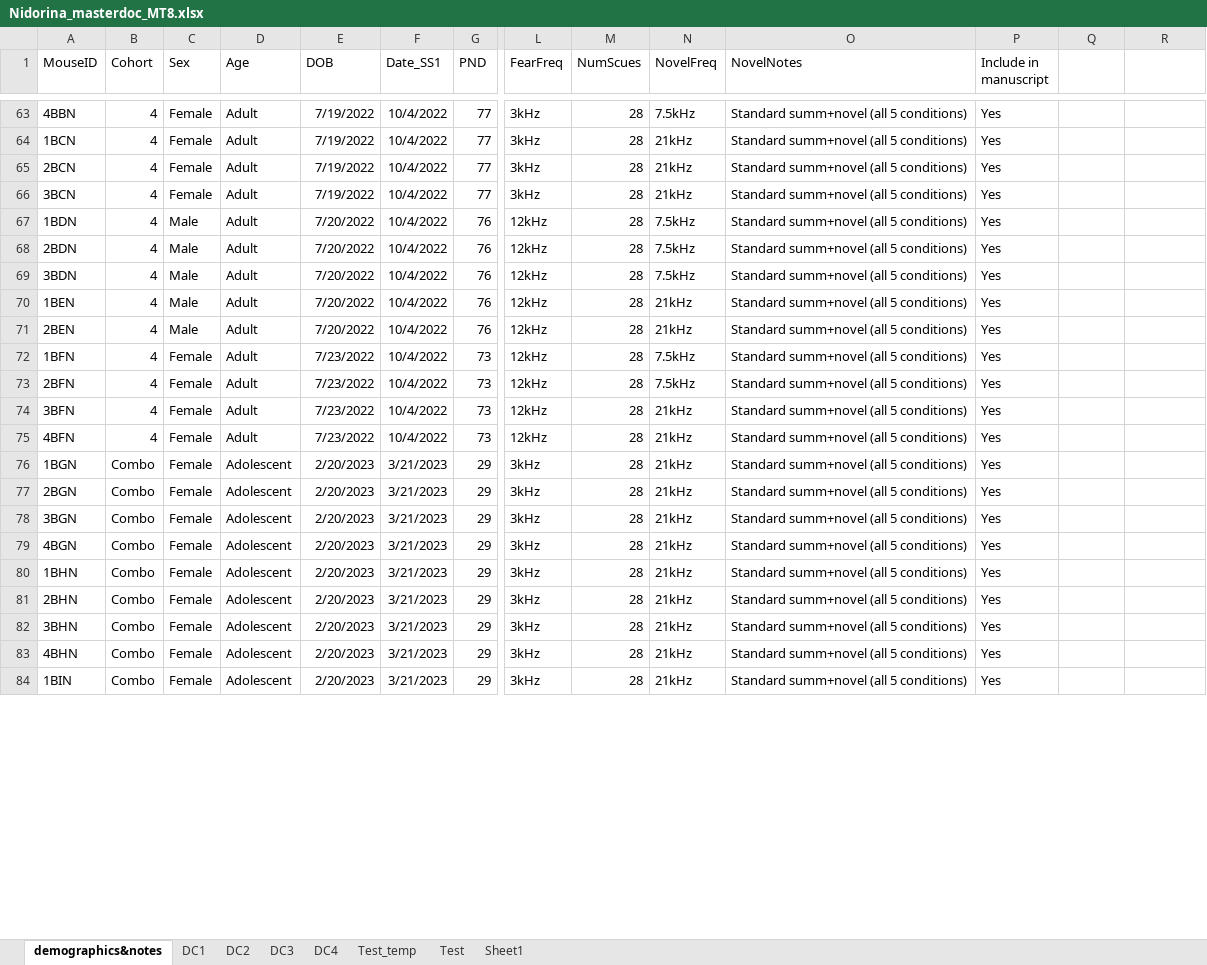
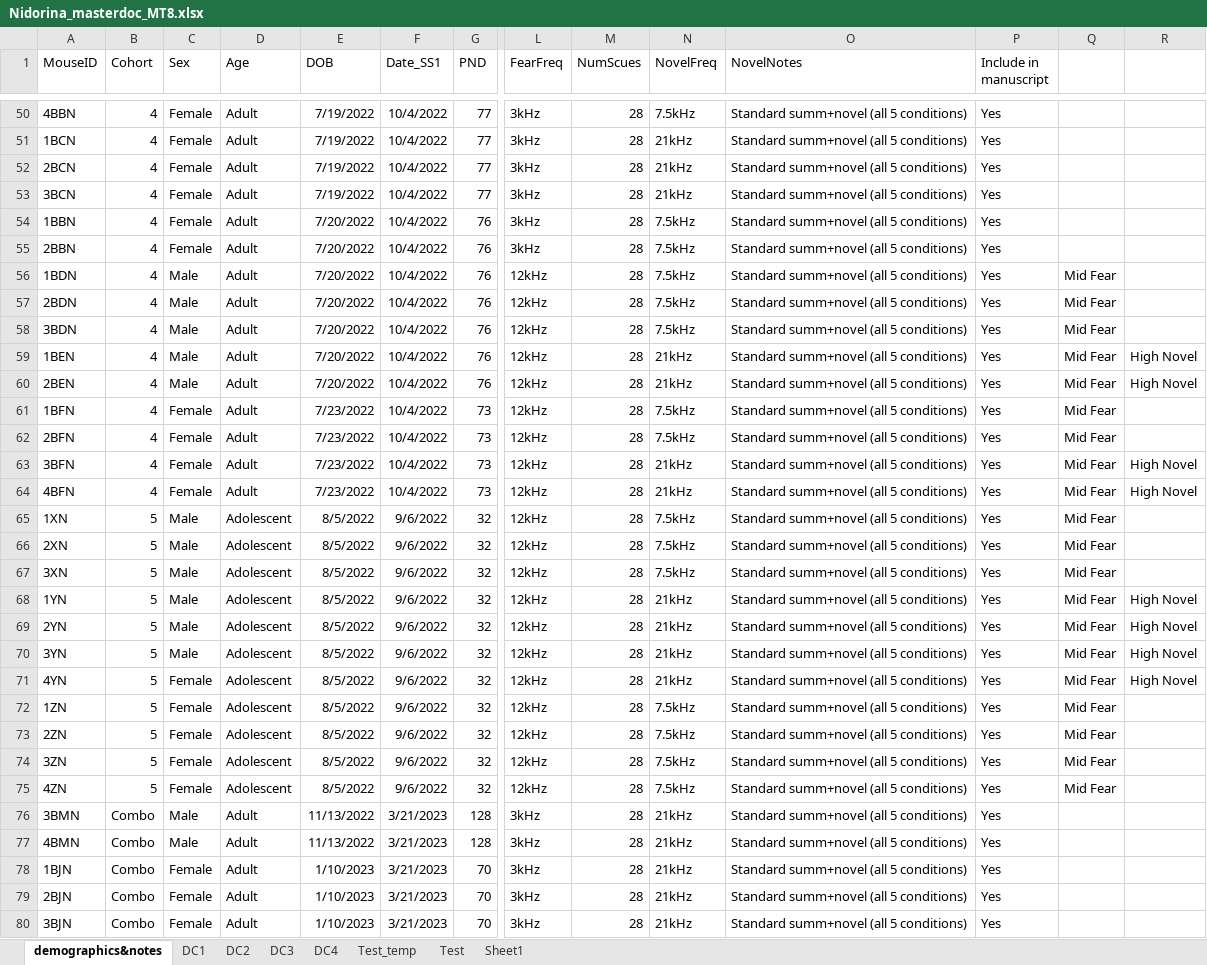
Before and after one commit to meyerlabneuro/Nidorina, an Excel workbook: Nidorina_masterdoc_MT8.xlsx, sheet demographics&notes, drawn as a sheet; only a part is shown, gaps mark what is left out; the shorter side is filled out with more unchanged rows; values as stored, in another font and other column widths than the file's, no borders; addresses are those after the commit; rows hold the shown columns only; the diff covers the shown part only; the diff names each change by its address in the sheet, - before the commit and + after, or states it on an @@ line.

```diff
--- a/Nidorina_masterdoc_MT8.xlsx (sheet demographics&notes)
+++ b/Nidorina_masterdoc_MT8.xlsx (sheet demographics&notes)
@@ row 60 moved to row 54: 1BBN @@
@@ row 61 moved to row 55: 2BBN @@
-Q56:Q64: (empty)
+Q56:Q64: Mid Fear
-R59:R60: (empty)
+R59:R60: High Novel
-R63:R64: (empty)
+R63:R64: High Novel
+row 65: 1XN | 5 | Male | Adolescent | 8/5/2022 | 9/6/2022 | 32 | 12kHz | 28 | 7.5kHz | Standard summ+novel (all 5 conditions) | Yes | Mid Fear
+row 66: 2XN | 5 | Male | Adolescent | 8/5/2022 | 9/6/2022 | 32 | 12kHz | 28 | 7.5kHz | Standard summ+novel (all 5 conditions) | Yes | Mid Fear
+row 67: 3XN | 5 | Male | Adolescent | 8/5/2022 | 9/6/2022 | 32 | 12kHz | 28 | 7.5kHz | Standard summ+novel (all 5 conditions) | Yes | Mid Fear
+row 68: 1YN | 5 | Male | Adolescent | 8/5/2022 | 9/6/2022 | 32 | 12kHz | 28 | 21kHz | Standard summ+novel (all 5 conditions) | Yes | Mid Fear | High Novel
+row 69: 2YN | 5 | Male | Adolescent | 8/5/2022 | 9/6/2022 | 32 | 12kHz | 28 | 21kHz | Standard summ+novel (all 5 conditions) | Yes | Mid Fear | High Novel
+row 70: 3YN | 5 | Male | Adolescent | 8/5/2022 | 9/6/2022 | 32 | 12kHz | 28 | 21kHz | Standard summ+novel (all 5 conditions) | Yes | Mid Fear | High Novel
+row 71: 4YN | 5 | Female | Adolescent | 8/5/2022 | 9/6/2022 | 32 | 12kHz | 28 | 21kHz | Standard summ+novel (all 5 conditions) | Yes | Mid Fear | High Novel
+row 72: 1ZN | 5 | Female | Adolescent | 8/5/2022 | 9/6/2022 | 32 | 12kHz | 28 | 7.5kHz | Standard summ+novel (all 5 conditions) | Yes | Mid Fear
+row 73: 2ZN | 5 | Female | Adolescent | 8/5/2022 | 9/6/2022 | 32 | 12kHz | 28 | 7.5kHz | Standard summ+novel (all 5 conditions) | Yes | Mid Fear
+row 74: 3ZN | 5 | Female | Adolescent | 8/5/2022 | 9/6/2022 | 32 | 12kHz | 28 | 7.5kHz | Standard summ+novel (all 5 conditions) | Yes | Mid Fear
+row 75: 4ZN | 5 | Female | Adolescent | 8/5/2022 | 9/6/2022 | 32 | 12kHz | 28 | 7.5kHz | Standard summ+novel (all 5 conditions) | Yes | Mid Fear
@@ row 102 moved to row 76: 3BMN @@
@@ row 103 moved to row 77: 4BMN @@
@@ row 88 moved to row 78: 1BJN @@
@@ row 89 moved to row 79: 2BJN @@
@@ row 90 moved to row 80: 3BJN @@
```
Also changed, not shown: 22 added rows, 33 removed rows, 9 moved rows, 75 edited cells and cell formats elsewhere in this sheet, sheet Test, formulas that keep their value, 1 other file.
